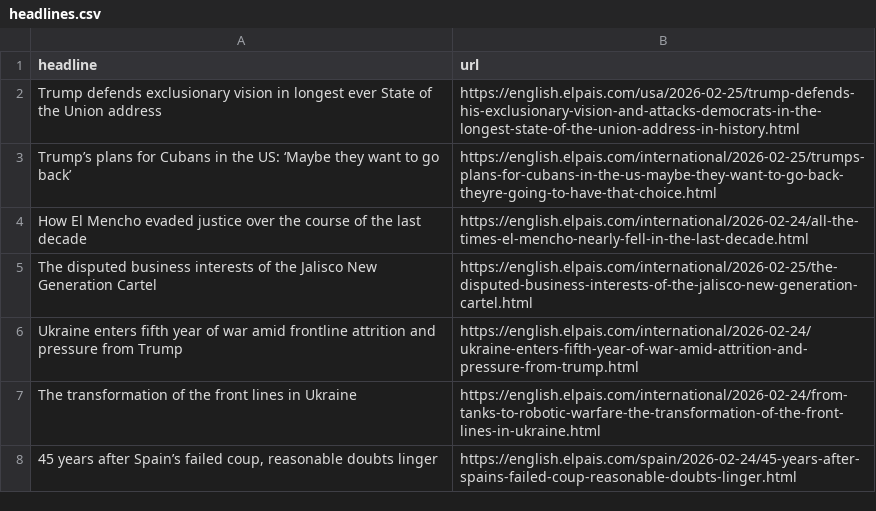
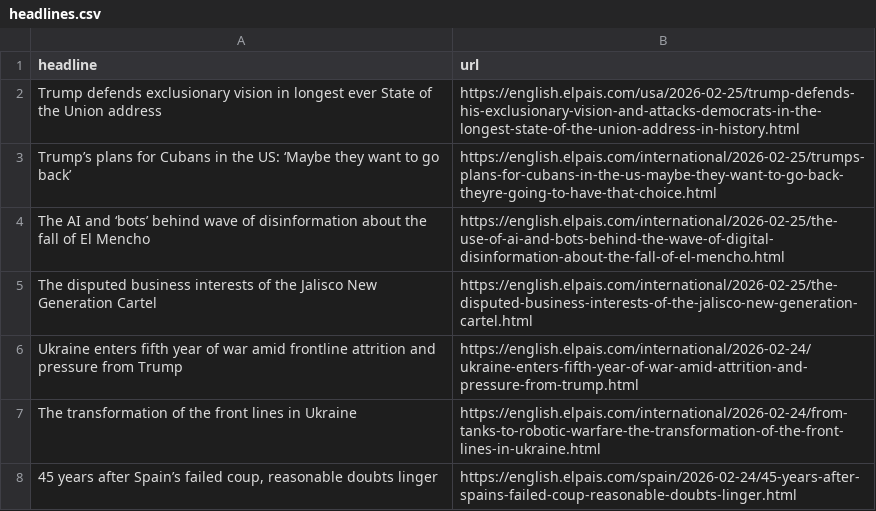
Before and after one commit to architmeta/lede-el-pasi-autoscraper, a CSV file: headlines.csv, drawn as a sheet; only a part is shown; removed rows and columns are numbered as before the commit, all else as after; the diff names each change by its address in the sheet, - before the commit and + after, or states it on an @@ line.

```diff
--- a/headlines.csv
+++ b/headlines.csv
-row 4: How El Mencho evaded justice over the course of the last decade | https://english.elpais.com/international/2026-02-24/all-the-times-el-mencho-nearly-fell-in-the-last-decade.html
+row 4: The AI and ‘bots’ behind wave of disinformation about the fall of El Mencho | https://english.elpais.com/international/2026-02-25/the-use-of-ai-and-bots-behind-the-wave-of-digital-disinformation-about-the-fall-of-el-mencho.html
```
